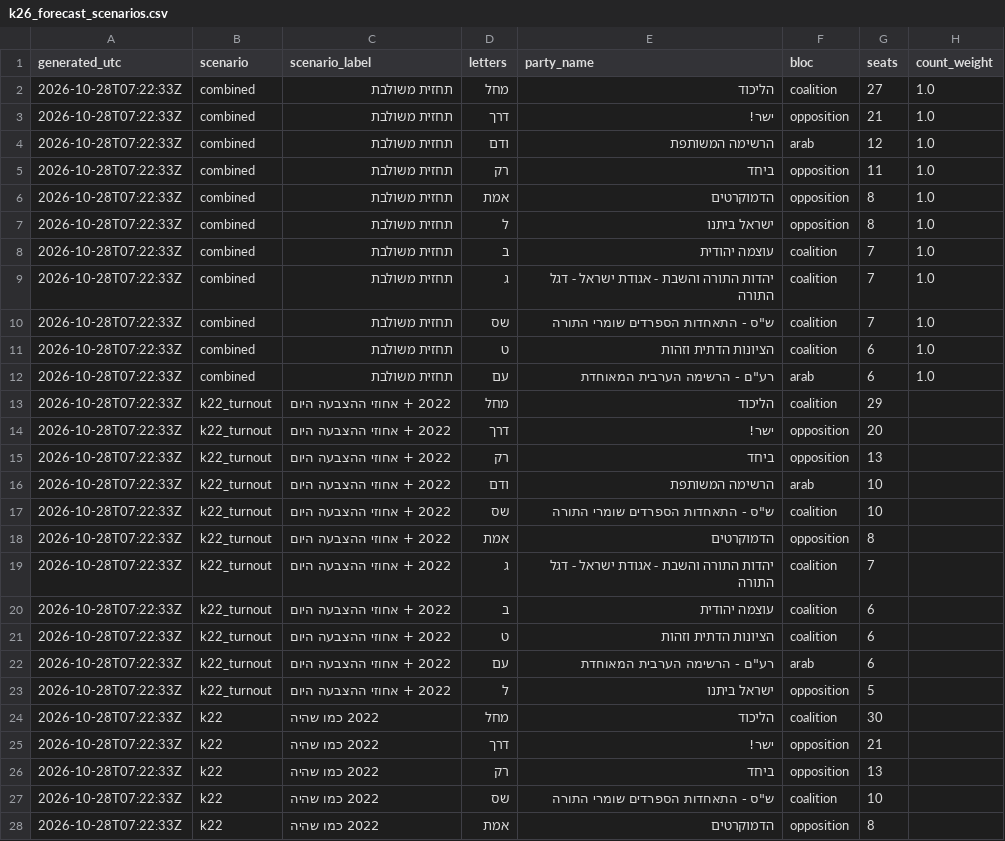
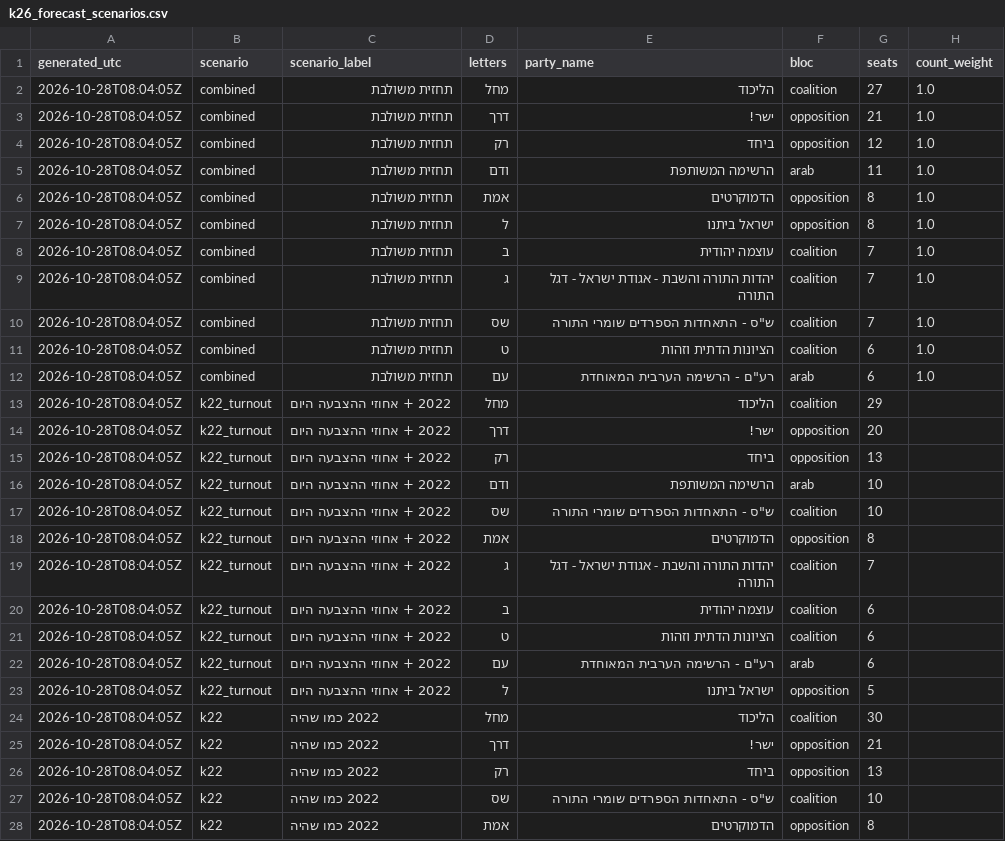
Before and after one commit to OmerCohenBI/k26-turnout-live, a CSV file: k26_forecast_scenarios.csv, drawn as a sheet; only a part is shown; the diff covers the shown part only.

```diff
--- a/k26_forecast_scenarios.csv
+++ b/k26_forecast_scenarios.csv
@@ -1,28 +1,28 @@
 generated_utc,scenario,scenario_label,letters,party_name,bloc,seats,count_weight
-2026-10-28T07:22:33Z,combined,תחזית משולבת,מחל,הליכוד,coalition,27,1.0
-2026-10-28T07:22:33Z,combined,תחזית משולבת,דרך,ישר!,opposition,21,1.0
-2026-10-28T07:22:33Z,combined,תחזית משולבת,ודם,הרשימה המשותפת,arab,12,1.0
-2026-10-28T07:22:33Z,combined,תחזית משולבת,רק,ביחד,opposition,11,1.0
-2026-10-28T07:22:33Z,combined,תחזית משולבת,אמת,הדמוקרטים,opposition,8,1.0
-2026-10-28T07:22:33Z,combined,תחזית משולבת,ל,ישראל ביתנו,opposition,8,1.0
-2026-10-28T07:22:33Z,combined,תחזית משולבת,ב,עוצמה יהודית,coalition,7,1.0
-2026-10-28T07:22:33Z,combined,תחזית משולבת,ג,יהדות התורה והשבת - אגודת ישראל - דגל התורה,coalition,7,1.0
-2026-10-28T07:22:33Z,combined,תחזית משולבת,שס,"ש""ס - התאחדות הספרדים שומרי התורה",coalition,7,1.0
-2026-10-28T07:22:33Z,combined,תחזית משולבת,ט,הציונות הדתית וזהות,coalition,6,1.0
-2026-10-28T07:22:33Z,combined,תחזית משולבת,עם,"רע""ם - הרשימה הערבית המאוחדת",arab,6,1.0
-2026-10-28T07:22:33Z,k22_turnout,2022 + אחוזי ההצבעה היום,מחל,הליכוד,coalition,29,
-2026-10-28T07:22:33Z,k22_turnout,2022 + אחוזי ההצבעה היום,דרך,ישר!,opposition,20,
-2026-10-28T07:22:33Z,k22_turnout,2022 + אחוזי ההצבעה היום,רק,ביחד,opposition,13,
-2026-10-28T07:22:33Z,k22_turnout,2022 + אחוזי ההצבעה היום,ודם,הרשימה המשותפת,arab,10,
-2026-10-28T07:22:33Z,k22_turnout,2022 + אחוזי ההצבעה היום,שס,"ש""ס - התאחדות הספרדים שומרי התורה",coalition,10,
-2026-10-28T07:22:33Z,k22_turnout,2022 + אחוזי ההצבעה היום,אמת,הדמוקרטים,opposition,8,
-2026-10-28T07:22:33Z,k22_turnout,2022 + אחוזי ההצבעה היום,ג,יהדות התורה והשבת - אגודת ישראל - דגל התורה,coalition,7,
-2026-10-28T07:22:33Z,k22_turnout,2022 + אחוזי ההצבעה היום,ב,עוצמה יהודית,coalition,6,
-2026-10-28T07:22:33Z,k22_turnout,2022 + אחוזי ההצבעה היום,ט,הציונות הדתית וזהות,coalition,6,
-2026-10-28T07:22:33Z,k22_turnout,2022 + אחוזי ההצבעה היום,עם,"רע""ם - הרשימה הערבית המאוחדת",arab,6,
-2026-10-28T07:22:33Z,k22_turnout,2022 + אחוזי ההצבעה היום,ל,ישראל ביתנו,opposition,5,
-2026-10-28T07:22:33Z,k22,2022 כמו שהיה,מחל,הליכוד,coalition,30,
-2026-10-28T07:22:33Z,k22,2022 כמו שהיה,דרך,ישר!,opposition,21,
-2026-10-28T07:22:33Z,k22,2022 כמו שהיה,רק,ביחד,opposition,13,
-2026-10-28T07:22:33Z,k22,2022 כמו שהיה,שס,"ש""ס - התאחדות הספרדים שומרי התורה",coalition,10,
-2026-10-28T07:22:33Z,k22,2022 כמו שהיה,אמת,הדמוקרטים,opposition,8,
+2026-10-28T08:04:05Z,combined,תחזית משולבת,מחל,הליכוד,coalition,27,1.0
+2026-10-28T08:04:05Z,combined,תחזית משולבת,דרך,ישר!,opposition,21,1.0
+2026-10-28T08:04:05Z,combined,תחזית משולבת,רק,ביחד,opposition,12,1.0
+2026-10-28T08:04:05Z,combined,תחזית משולבת,ודם,הרשימה המשותפת,arab,11,1.0
+2026-10-28T08:04:05Z,combined,תחזית משולבת,אמת,הדמוקרטים,opposition,8,1.0
+2026-10-28T08:04:05Z,combined,תחזית משולבת,ל,ישראל ביתנו,opposition,8,1.0
+2026-10-28T08:04:05Z,combined,תחזית משולבת,ב,עוצמה יהודית,coalition,7,1.0
+2026-10-28T08:04:05Z,combined,תחזית משולבת,ג,יהדות התורה והשבת - אגודת ישראל - דגל התורה,coalition,7,1.0
+2026-10-28T08:04:05Z,combined,תחזית משולבת,שס,"ש""ס - התאחדות הספרדים שומרי התורה",coalition,7,1.0
+2026-10-28T08:04:05Z,combined,תחזית משולבת,ט,הציונות הדתית וזהות,coalition,6,1.0
+2026-10-28T08:04:05Z,combined,תחזית משולבת,עם,"רע""ם - הרשימה הערבית המאוחדת",arab,6,1.0
+2026-10-28T08:04:05Z,k22_turnout,2022 + אחוזי ההצבעה היום,מחל,הליכוד,coalition,29,
+2026-10-28T08:04:05Z,k22_turnout,2022 + אחוזי ההצבעה היום,דרך,ישר!,opposition,20,
+2026-10-28T08:04:05Z,k22_turnout,2022 + אחוזי ההצבעה היום,רק,ביחד,opposition,13,
+2026-10-28T08:04:05Z,k22_turnout,2022 + אחוזי ההצבעה היום,ודם,הרשימה המשותפת,arab,10,
+2026-10-28T08:04:05Z,k22_turnout,2022 + אחוזי ההצבעה היום,שס,"ש""ס - התאחדות הספרדים שומרי התורה",coalition,10,
+2026-10-28T08:04:05Z,k22_turnout,2022 + אחוזי ההצבעה היום,אמת,הדמוקרטים,opposition,8,
+2026-10-28T08:04:05Z,k22_turnout,2022 + אחוזי ההצבעה היום,ג,יהדות התורה והשבת - אגודת ישראל - דגל התורה,coalition,7,
+2026-10-28T08:04:05Z,k22_turnout,2022 + אחוזי ההצבעה היום,ב,עוצמה יהודית,coalition,6,
+2026-10-28T08:04:05Z,k22_turnout,2022 + אחוזי ההצבעה היום,ט,הציונות הדתית וזהות,coalition,6,
+2026-10-28T08:04:05Z,k22_turnout,2022 + אחוזי ההצבעה היום,עם,"רע""ם - הרשימה הערבית המאוחדת",arab,6,
+2026-10-28T08:04:05Z,k22_turnout,2022 + אחוזי ההצבעה היום,ל,ישראל ביתנו,opposition,5,
+2026-10-28T08:04:05Z,k22,2022 כמו שהיה,מחל,הליכוד,coalition,30,
+2026-10-28T08:04:05Z,k22,2022 כמו שהיה,דרך,ישר!,opposition,21,
+2026-10-28T08:04:05Z,k22,2022 כמו שהיה,רק,ביחד,opposition,13,
+2026-10-28T08:04:05Z,k22,2022 כמו שהיה,שס,"ש""ס - התאחדות הספרדים שומרי התורה",coalition,10,
+2026-10-28T08:04:05Z,k22,2022 כמו שהיה,אמת,הדמוקרטים,opposition,8,
```
Also changed, not shown: 128 edited cells elsewhere in this file, 2 other files.
